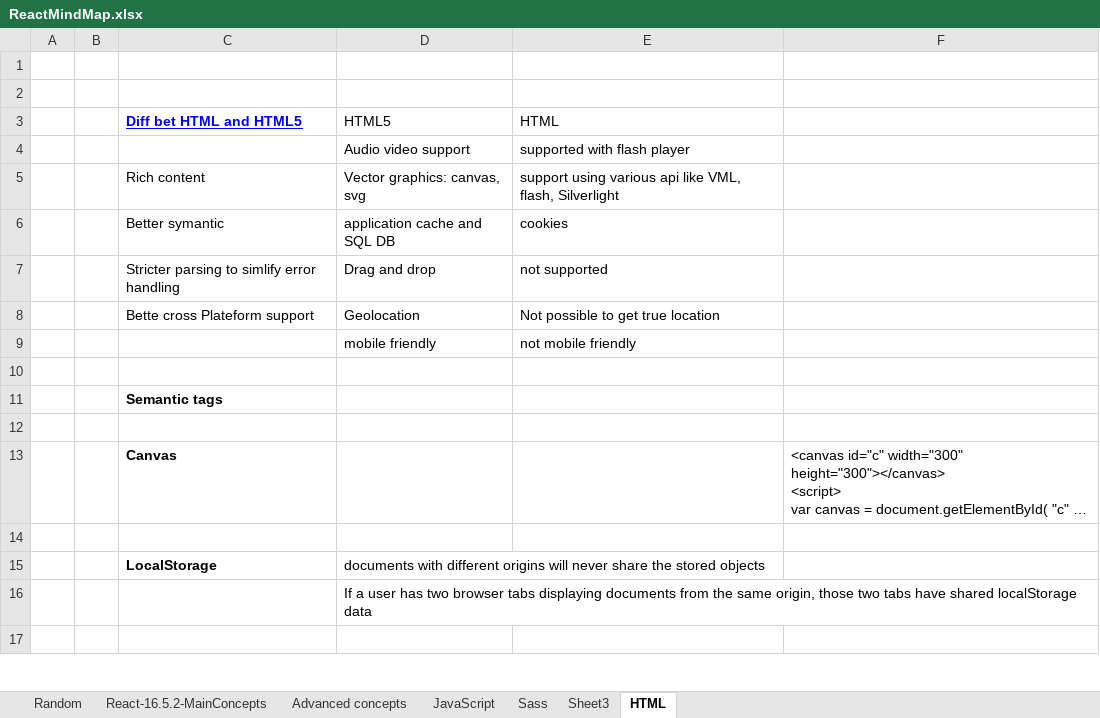
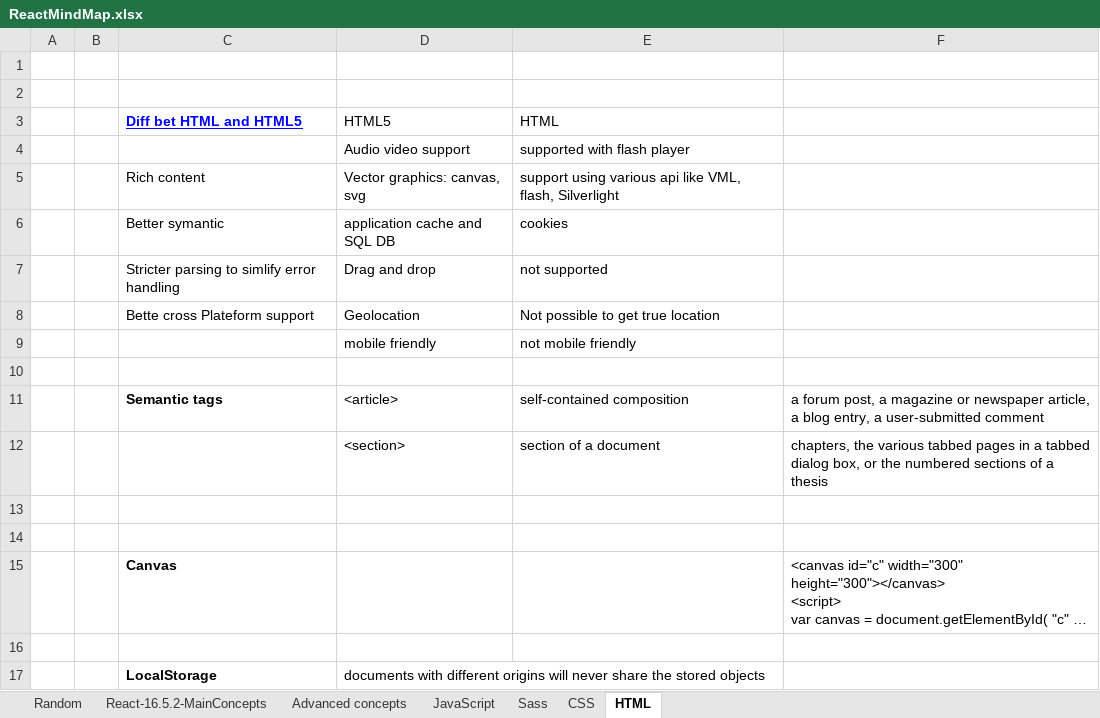
Before and after one commit to ghanlohar/ReactJS, an Excel workbook: ReactMindMap.xlsx, sheet HTML, drawn as a sheet; only a part is shown; the shorter side is filled out with more unchanged rows; long unchanged cells end in …; values as stored, in another font and other column widths than the file's, no borders; addresses are those after the commit; the diff names each change by its address in the sheet, - before the commit and + after, or states it on an @@ line.

```diff
--- a/ReactMindMap.xlsx (sheet HTML)
+++ b/ReactMindMap.xlsx (sheet HTML)
-sheet tab: Sheet3
+sheet tab: CSS
+row 11:  |  | Semantic tags | <article> | self-contained composition | a forum post, a magazine or newspaper article, a blog entry, a user-submitted comment
+row 12:  |  |  | <section> | section of a document | chapters, the various tabbed pages in a tabbed dialog box, or the numbered sections of a thesis
-C13 (Diff bet HTML and HTML5): Semantic tags
+C13 (Diff bet HTML and HTML5): (empty)
```
Also changed, not shown: sheet React-16.5.2-MainConcepts, sheet Advanced concepts, sheet Sass, charts or pictures.
